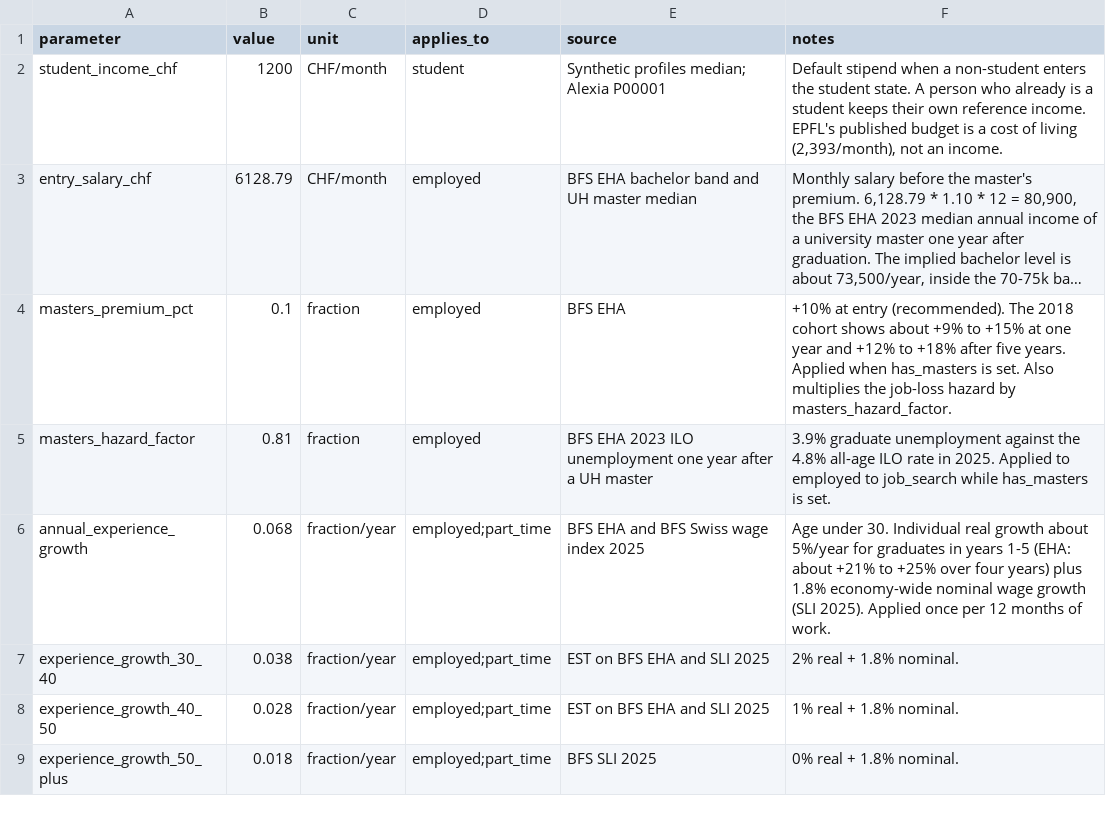
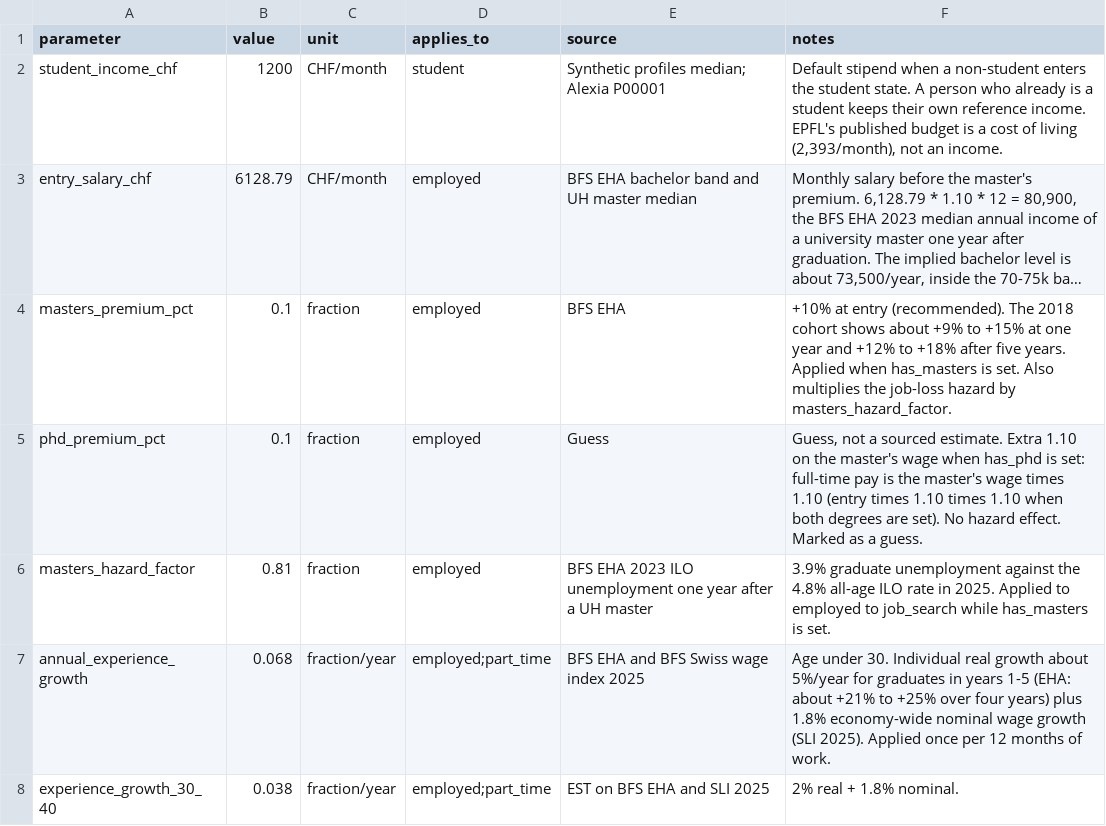
Before and after one commit to Anushri2706/LauzHack-DanseazaPentruMine, a CSV file: backend/assumptions/income_assumptions.csv, drawn as a sheet; only a part is shown; the shorter side is filled out with more unchanged rows; long unchanged cells end in …; the diff names each change by its address in the sheet, - before the commit and + after, or states it on an @@ line.

Commit message:
Add Alexia's year-5 choice after the master's.
Stay in the first career, switch to the bachelor wage, or start a PhD. The PhD premium is a guess in the income table. The 20-year fan uses scaled spending.

Co-authored-by: vic-rcu <vic-rcu@users.noreply.github.com>

```diff
--- a/backend/assumptions/income_assumptions.csv
+++ b/backend/assumptions/income_assumptions.csv
+row 5: phd_premium_pct | 0.1 | fraction | employed | Guess | Guess, not a sourced estimate. Extra 1.10 on the master's wage when has_phd is set: full-time pay is the master's wage times 1.10 (entry times 1.10 times 1.10 when both degrees are set). No hazard effect. Marked as a guess.
```
Also changed, not shown: 4 other files.
